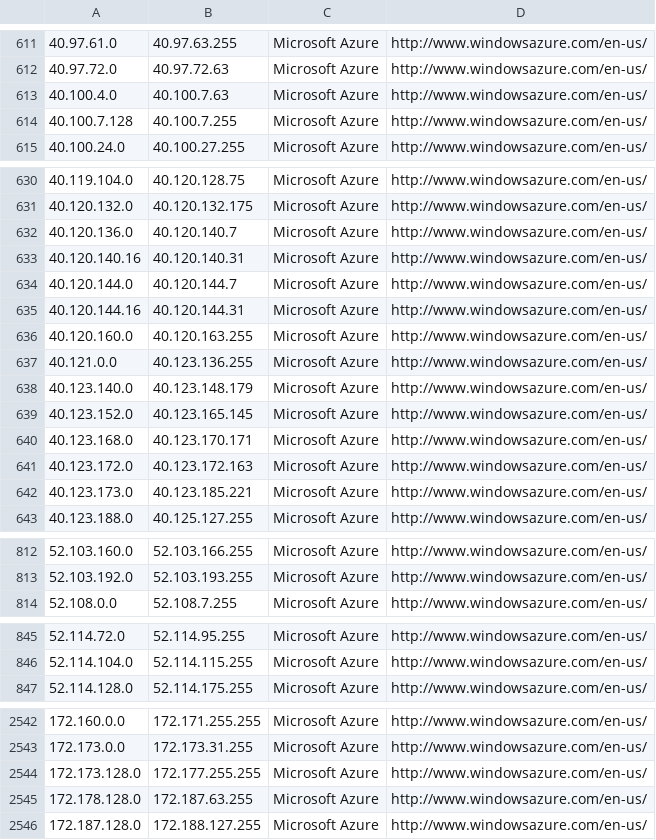
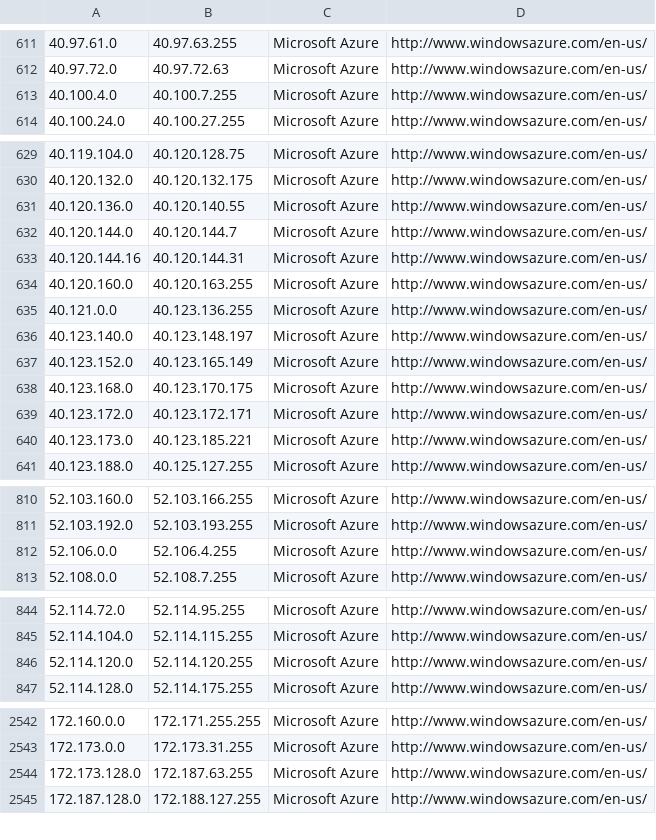
Before and after one commit to growlfm/ipcat, a CSV file: datacenters.csv, drawn as a sheet; only a part is shown, gaps mark what is left out; the diff covers the shown part only.

Commit message:
Update IP list

```diff
--- a/datacenters.csv
+++ b/datacenters.csv
@@ -612,4 +612,3 @@
 40.97.72.0,40.97.72.63,Microsoft Azure,http://www.windowsazure.com/en-us/
-40.100.4.0,40.100.7.63,Microsoft Azure,http://www.windowsazure.com/en-us/
-40.100.7.128,40.100.7.255,Microsoft Azure,http://www.windowsazure.com/en-us/
+40.100.4.0,40.100.7.255,Microsoft Azure,http://www.windowsazure.com/en-us/
 40.100.24.0,40.100.27.255,Microsoft Azure,http://www.windowsazure.com/en-us/
@@ -631,4 +630,3 @@
 40.120.132.0,40.120.132.175,Microsoft Azure,http://www.windowsazure.com/en-us/
-40.120.136.0,40.120.140.7,Microsoft Azure,http://www.windowsazure.com/en-us/
-40.120.140.16,40.120.140.31,Microsoft Azure,http://www.windowsazure.com/en-us/
+40.120.136.0,40.120.140.55,Microsoft Azure,http://www.windowsazure.com/en-us/
 40.120.144.0,40.120.144.7,Microsoft Azure,http://www.windowsazure.com/en-us/
@@ -637,6 +635,6 @@
 40.121.0.0,40.123.136.255,Microsoft Azure,http://www.windowsazure.com/en-us/
-40.123.140.0,40.123.148.179,Microsoft Azure,http://www.windowsazure.com/en-us/
-40.123.152.0,40.123.165.145,Microsoft Azure,http://www.windowsazure.com/en-us/
-40.123.168.0,40.123.170.171,Microsoft Azure,http://www.windowsazure.com/en-us/
-40.123.172.0,40.123.172.163,Microsoft Azure,http://www.windowsazure.com/en-us/
+40.123.140.0,40.123.148.197,Microsoft Azure,http://www.windowsazure.com/en-us/
+40.123.152.0,40.123.165.149,Microsoft Azure,http://www.windowsazure.com/en-us/
+40.123.168.0,40.123.170.175,Microsoft Azure,http://www.windowsazure.com/en-us/
+40.123.172.0,40.123.172.171,Microsoft Azure,http://www.windowsazure.com/en-us/
 40.123.173.0,40.123.185.221,Microsoft Azure,http://www.windowsazure.com/en-us/
@@ -813,2 +811,3 @@
 52.103.192.0,52.103.193.255,Microsoft Azure,http://www.windowsazure.com/en-us/
+52.106.0.0,52.106.4.255,Microsoft Azure,http://www.windowsazure.com/en-us/
 52.108.0.0,52.108.7.255,Microsoft Azure,http://www.windowsazure.com/en-us/
@@ -846,2 +845,3 @@
 52.114.104.0,52.114.115.255,Microsoft Azure,http://www.windowsazure.com/en-us/
+52.114.120.0,52.114.120.255,Microsoft Azure,http://www.windowsazure.com/en-us/
 52.114.128.0,52.114.175.255,Microsoft Azure,http://www.windowsazure.com/en-us/
@@ -2543,4 +2543,3 @@
 172.173.0.0,172.173.31.255,Microsoft Azure,http://www.windowsazure.com/en-us/
-172.173.128.0,172.177.255.255,Microsoft Azure,http://www.windowsazure.com/en-us/
-172.178.128.0,172.187.63.255,Microsoft Azure,http://www.windowsazure.com/en-us/
+172.173.128.0,172.187.63.255,Microsoft Azure,http://www.windowsazure.com/en-us/
 172.187.128.0,172.188.127.255,Microsoft Azure,http://www.windowsazure.com/en-us/
```
Also changed, not shown: 7 edited cells elsewhere in this file, datacenters-stats.csv.
